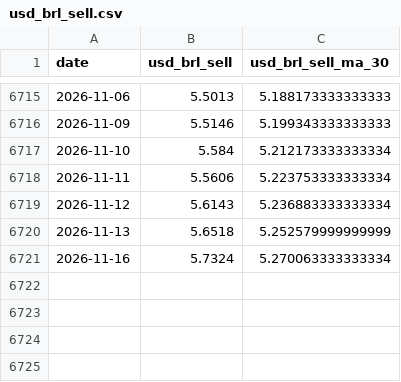
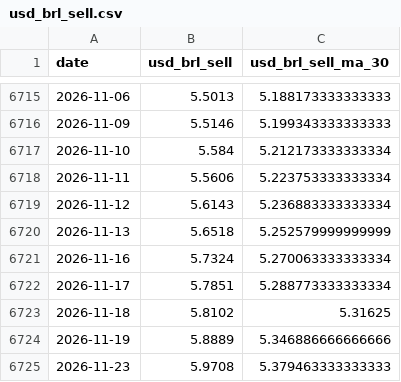
Before and after one commit to jpmouraz/projeto-piloto, a CSV file: data/processed/usd_brl_sell.csv, drawn as a sheet; only a part is shown, gaps mark what is left out.

```diff
--- a/data/processed/usd_brl_sell.csv
+++ b/data/processed/usd_brl_sell.csv
@@ -6721 +6721,5 @@ date,usd_brl_sell,usd_brl_sell_ma_30
 2026-11-16,5.7324,5.270063333333334
+2026-11-17,5.7851,5.288773333333334
+2026-11-18,5.8102,5.31625
+2026-11-19,5.8889,5.346886666666666
+2026-11-23,5.9708,5.379463333333333
```
Also changed, not shown: data/processed/selic.csv, 2 other files.
